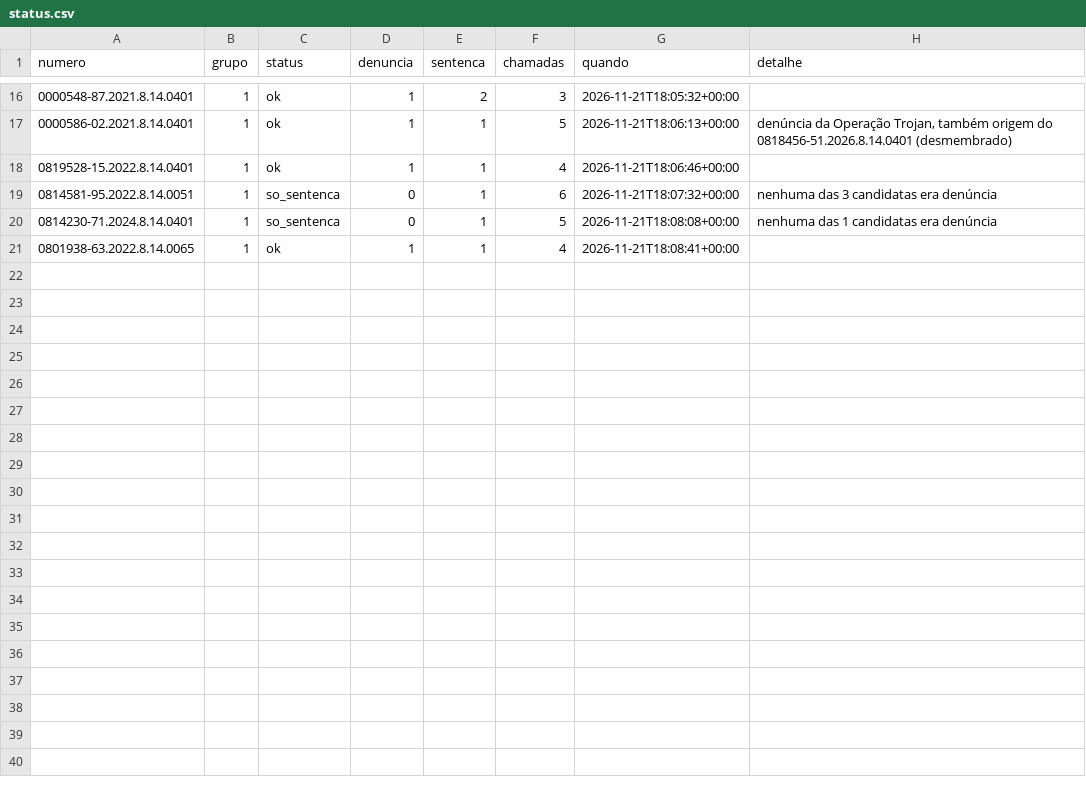
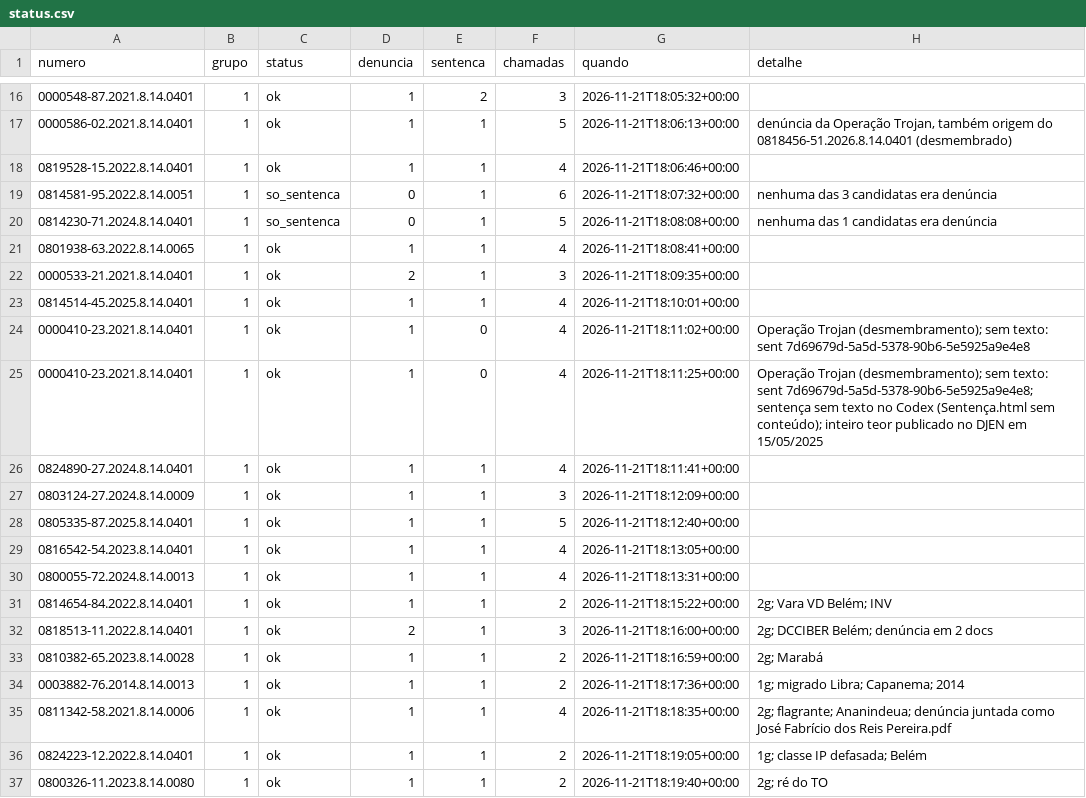
Before and after one commit to pbms01/FGV_TJPA, a CSV file: dados/codex_tjpa/status.csv, drawn as a sheet; only a part is shown, gaps mark what is left out; the diff names each change by its address in the sheet, - before the commit and + after, or states it on an @@ line.

```diff
--- a/dados/codex_tjpa/status.csv
+++ b/dados/codex_tjpa/status.csv
+row 22: 0000533-21.2021.8.14.0401 | 1 | ok | 2 | 1 | 3 | 2026-11-21T18:09:35+00:00
+row 23: 0814514-45.2025.8.14.0401 | 1 | ok | 1 | 1 | 4 | 2026-11-21T18:10:01+00:00
+row 24: 0000410-23.2021.8.14.0401 | 1 | ok | 1 | 0 | 4 | 2026-11-21T18:11:02+00:00 | Operação Trojan (desmembramento); sem texto: sent 7d69679d-5a5d-5378-90b6-5e5925a9e4e8
+row 25: 0000410-23.2021.8.14.0401 | 1 | ok | 1 | 0 | 4 | 2026-11-21T18:11:25+00:00 | Operação Trojan (desmembramento); sem texto: sent 7d69679d-5a5d-5378-90b6-5e5925a9e4e8; sentença sem texto no Codex (Sentença.html sem conteúdo); inteiro teor publicado no DJEN em 15/05/2025
+row 26: 0824890-27.2024.8.14.0401 | 1 | ok | 1 | 1 | 4 | 2026-11-21T18:11:41+00:00
+row 27: 0803124-27.2024.8.14.0009 | 1 | ok | 1 | 1 | 3 | 2026-11-21T18:12:09+00:00
+row 28: 0805335-87.2025.8.14.0401 | 1 | ok | 1 | 1 | 5 | 2026-11-21T18:12:40+00:00
+row 29: 0816542-54.2023.8.14.0401 | 1 | ok | 1 | 1 | 4 | 2026-11-21T18:13:05+00:00
+row 30: 0800055-72.2024.8.14.0013 | 1 | ok | 1 | 1 | 4 | 2026-11-21T18:13:31+00:00
+row 31: 0814654-84.2022.8.14.0401 | 1 | ok | 1 | 1 | 2 | 2026-11-21T18:15:22+00:00 | 2g; Vara VD Belém; INV
+row 32: 0818513-11.2022.8.14.0401 | 1 | ok | 2 | 1 | 3 | 2026-11-21T18:16:00+00:00 | 2g; DCCIBER Belém; denúncia em 2 docs
+row 33: 0810382-65.2023.8.14.0028 | 1 | ok | 1 | 1 | 2 | 2026-11-21T18:16:59+00:00 | 2g; Marabá
+row 34: 0003882-76.2014.8.14.0013 | 1 | ok | 1 | 1 | 2 | 2026-11-21T18:17:36+00:00 | 1g; migrado Libra; Capanema; 2014
+row 35: 0811342-58.2021.8.14.0006 | 1 | ok | 1 | 1 | 4 | 2026-11-21T18:18:35+00:00 | 2g; flagrante; Ananindeua; denúncia juntada como José Fabrício dos Reis Pereira.pdf
+row 36: 0824223-12.2022.8.14.0401 | 1 | ok | 1 | 1 | 2 | 2026-11-21T18:19:05+00:00 | 1g; classe IP defasada; Belém
+row 37: 0800326-11.2023.8.14.0080 | 1 | ok | 1 | 1 | 2 | 2026-11-21T18:19:40+00:00 | 2g; ré do TO
```
Also changed, not shown: 33 other files.
